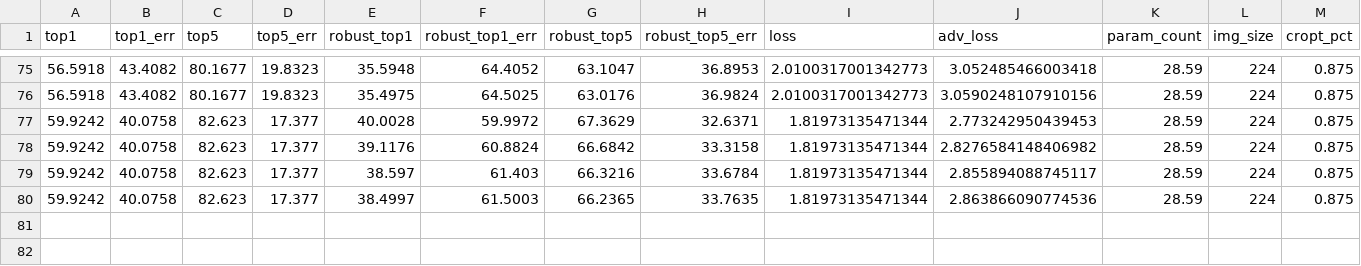
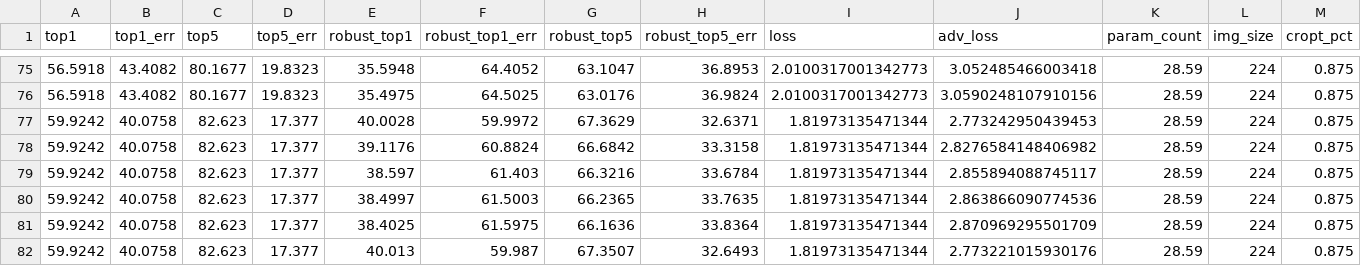
Before and after one commit to dedeswim/vits-robustness-torch, a CSV file: notebooks/data/attack-effectiveness-convnext.csv, drawn as a sheet; only a part is shown, gaps mark what is left out; rows hold the shown columns only; the diff names each change by its address in the sheet, - before the commit and + after, or states it on an @@ line.

Commit message:
Update default values for epochs to try

```diff
--- a/notebooks/data/attack-effectiveness-convnext.csv
+++ b/notebooks/data/attack-effectiveness-convnext.csv
+row 81: 59.9242 | 40.0758 | 82.623 | 17.377 | 38.4025 | 61.5975 | 66.1636 | 33.8364 | 1.81973135471344 | 2.870969295501709 | 28.59 | 224 | 0.875
+row 82: 59.9242 | 40.0758 | 82.623 | 17.377 | 40.013 | 59.987 | 67.3507 | 32.6493 | 1.81973135471344 | 2.773221015930176 | 28.59 | 224 | 0.875
```
Also changed, not shown: 2 other files.
